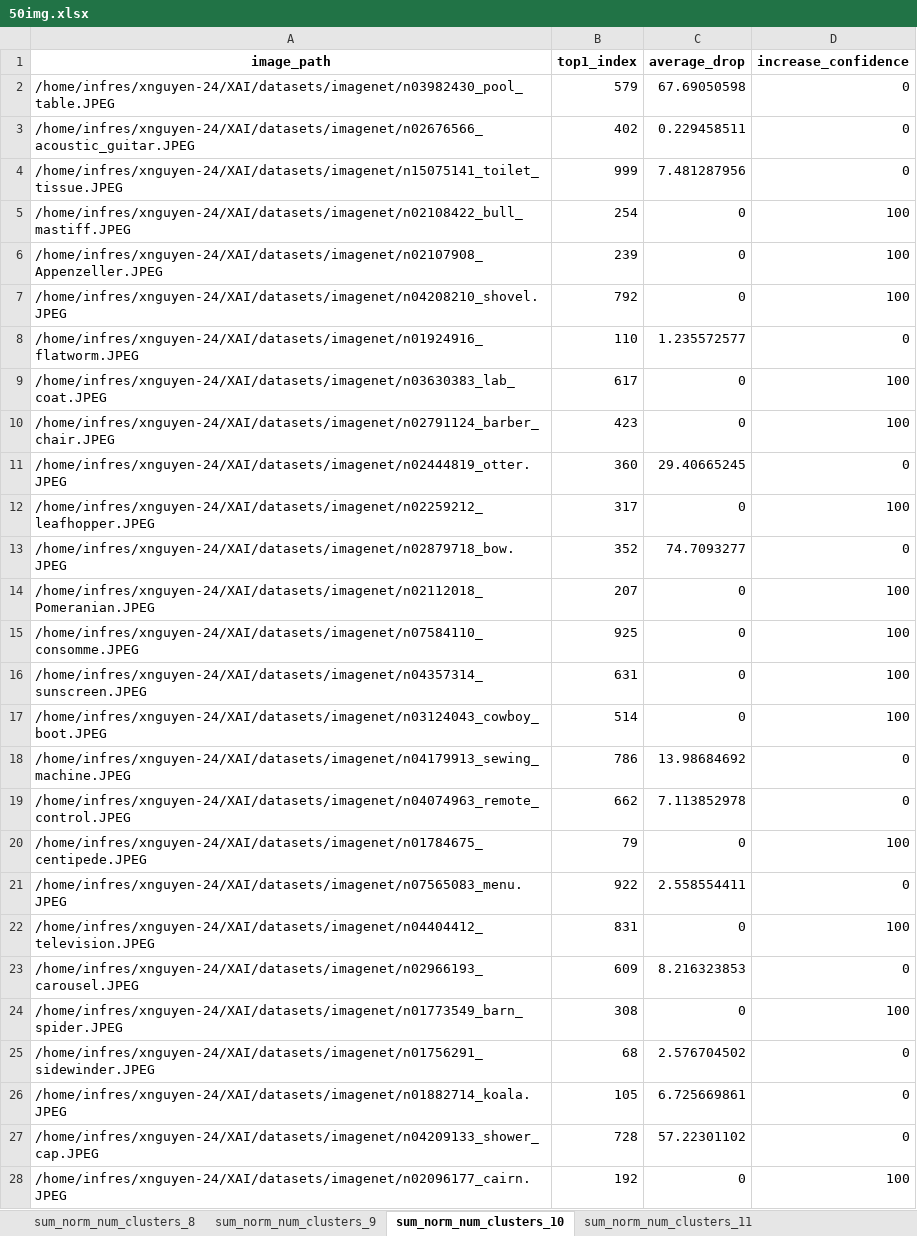
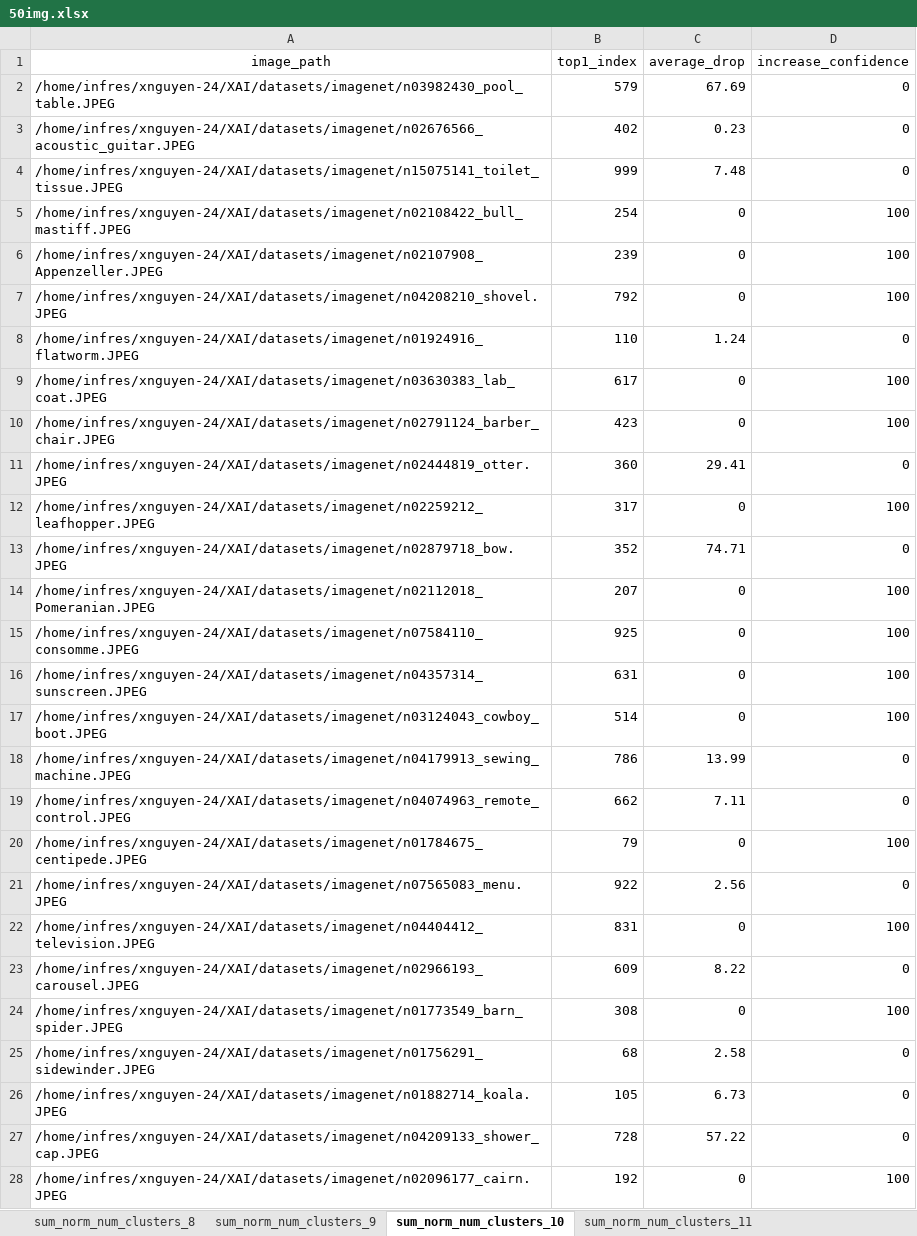
Before and after one commit to nxhoang562/2025_XAI, an Excel workbook: ScoreCAM_cluster/results/50img.xlsx, sheet sum_norm_num_clusters_10, drawn as a sheet; only a part is shown; values as stored, in another font and other column widths than the file's, no borders; the diff covers the shown part only; the diff names each change by its address in the sheet, - before the commit and + after, or states it on an @@ line.

Commit message:
update clusterscore2

```diff
--- a/ScoreCAM_cluster/results/50img.xlsx (sheet sum_norm_num_clusters_10)
+++ b/ScoreCAM_cluster/results/50img.xlsx (sheet sum_norm_num_clusters_10)
-A1:D1 bold: on
+A1:D1 bold: off
-C2 (average_drop): 67.69050598
+C2 (average_drop): 67.69
-C3 (average_drop): 0.229458511
+C3 (average_drop): 0.23
-C4 (average_drop): 7.481287956
+C4 (average_drop): 7.48
-C8 (average_drop): 1.235572577
+C8 (average_drop): 1.24
-C11 (average_drop): 29.40665245
+C11 (average_drop): 29.41
-C13 (average_drop): 74.7093277
+C13 (average_drop): 74.71
-C18 (average_drop): 13.98684692
+C18 (average_drop): 13.99
-C19 (average_drop): 7.113852978
+C19 (average_drop): 7.11
-C21 (average_drop): 2.558554411
+C21 (average_drop): 2.56
-C23 (average_drop): 8.216323853
+C23 (average_drop): 8.22
-C25 (average_drop): 2.576704502
+C25 (average_drop): 2.58
-C26 (average_drop): 6.725669861
+C26 (average_drop): 6.73
-C27 (average_drop): 57.22301102
+C27 (average_drop): 57.22
```
Also changed, not shown: 17 edited cells elsewhere in this sheet, sheet sum_norm_num_clusters_9, sheet sum_norm_num_clusters_8, sheet sum_norm_num_clusters_11, sheet sum_norm_num_clusters_12, sheet sum_norm_num_clusters_13, sheet sum_norm_num_clusters_22, 11 more sheets, 2 other files.
